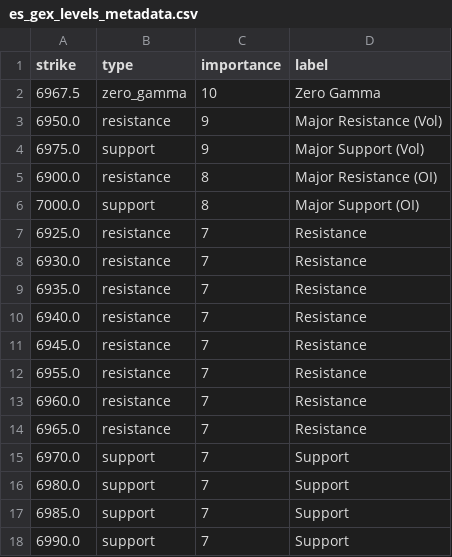
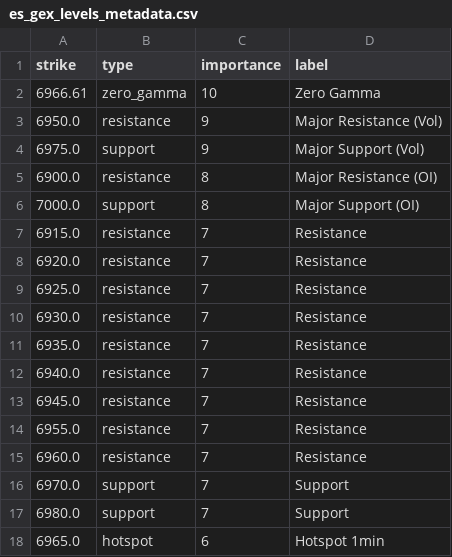
Before and after one commit to enzocosson/seed_enzocosson_gex, a CSV file: es_gex_levels_metadata.csv, drawn as a sheet.

```diff
--- a/es_gex_levels_metadata.csv
+++ b/es_gex_levels_metadata.csv
@@ -1,3 +1,3 @@
 strike,type,importance,label
-6967.5,zero_gamma,10,Zero Gamma
+6966.61,zero_gamma,10,Zero Gamma
 6950.0,resistance,9,Major Resistance (Vol)
@@ -6,2 +6,4 @@ strike,type,importance,label
 7000.0,support,8,Major Support (OI)
+6915.0,resistance,7,Resistance
+6920.0,resistance,7,Resistance
 6925.0,resistance,7,Resistance
@@ -13,6 +15,4 @@ strike,type,importance,label
 6960.0,resistance,7,Resistance
-6965.0,resistance,7,Resistance
 6970.0,support,7,Support
 6980.0,support,7,Support
-6985.0,support,7,Support
-6990.0,support,7,Support
+6965.0,hotspot,6,Hotspot 1min
```
Also changed, not shown: es_gex_levels.csv, nq_gex_levels.csv, 2 other files.
